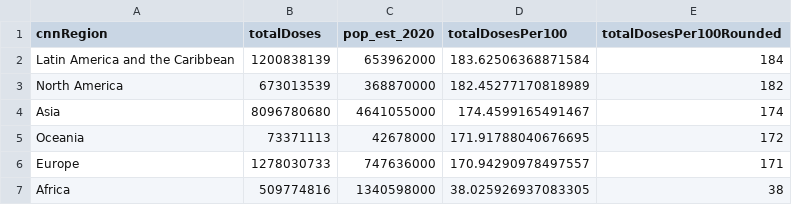
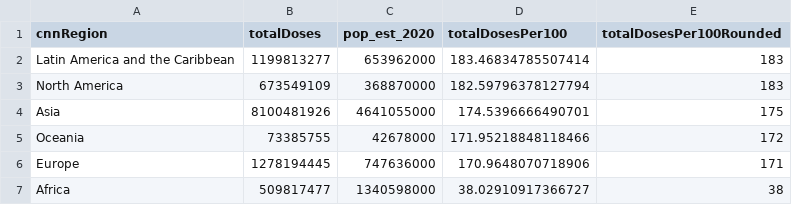
Before and after one commit to codecreative/covid-regional, a CSV file: with-regions-calculated.csv, drawn as a sheet.

```diff
--- a/with-regions-calculated.csv
+++ b/with-regions-calculated.csv
@@ -1,7 +1,7 @@
 cnnRegion,totalDoses,pop_est_2020,totalDosesPer100,totalDosesPer100Rounded
-Latin America and the Caribbean,1200838139,653962000,183.62506368871584,184
-North America,673013539,368870000,182.45277170818989,182
-Asia,8096780680,4641055000,174.4599165491467,174
-Oceania,73371113,42678000,171.91788040676695,172
-Europe,1278030733,747636000,170.94290978497557,171
-Africa,509774816,1340598000,38.025926937083305,38
+Latin America and the Caribbean,1199813277,653962000,183.46834785507414,183
+North America,673549109,368870000,182.59796378127794,183
+Asia,8100481926,4641055000,174.5396666490701,175
+Oceania,73385755,42678000,171.95218848118466,172
+Europe,1278194445,747636000,170.9648070718906,171
+Africa,509817477,1340598000,38.02910917366727,38
```
Also changed, not shown: with-regions-v2.csv, with-regions.csv.
